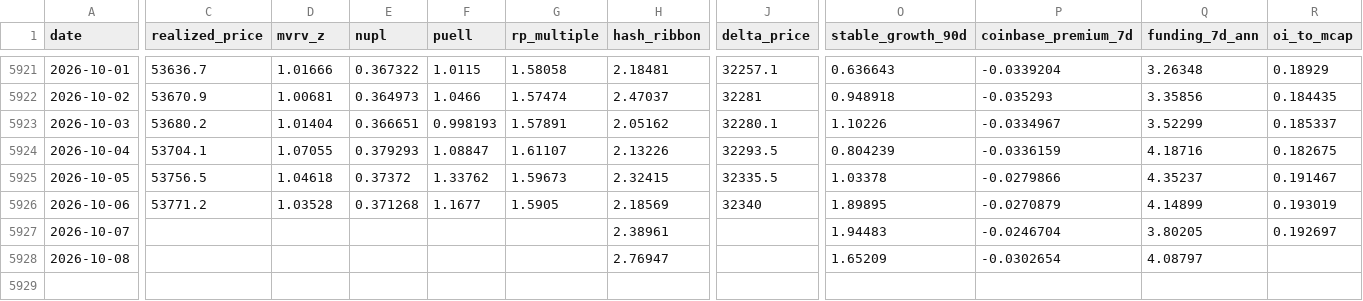
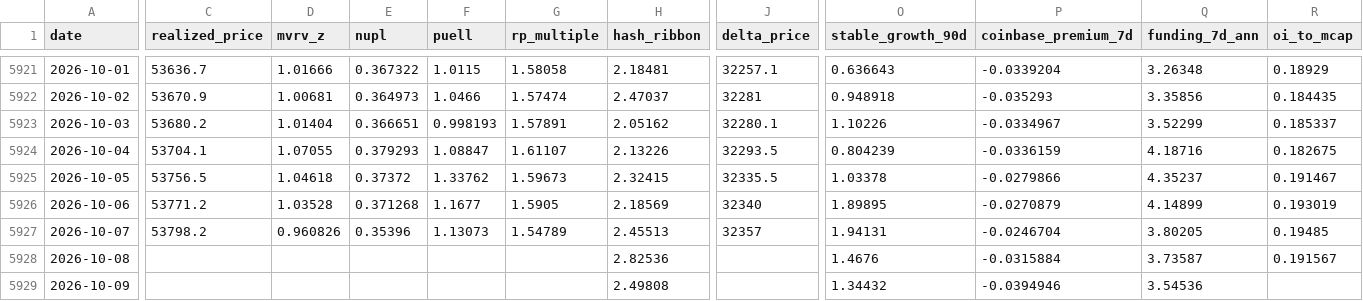
Before and after one commit to North7/btc-top-dashboard, a CSV file: data/indicators.csv, drawn as a sheet; only a part is shown, gaps mark what is left out; rows hold the shown columns only; the diff covers the shown part only; the diff names each change by its address in the sheet, - before the commit and + after, or states it on an @@ line.

```diff
--- a/data/indicators.csv
+++ b/data/indicators.csv
-C5927 (realized_price): (empty)
+C5927 (realized_price): 53798.2
-D5927 (mvrv_z): (empty)
+D5927 (mvrv_z): 0.960826
-E5927 (nupl): (empty)
+E5927 (nupl): 0.35396
-F5927 (puell): (empty)
+F5927 (puell): 1.13073
-G5927 (rp_multiple): (empty)
+G5927 (rp_multiple): 1.54789
-H5927 (hash_ribbon): 2.38961
+H5927 (hash_ribbon): 2.45513
-J5927 (delta_price): (empty)
+J5927 (delta_price): 32357
-O5927 (stable_growth_90d): 1.94483
+O5927 (stable_growth_90d): 1.94131
-R5927 (oi_to_mcap): 0.192697
+R5927 (oi_to_mcap): 0.19485
-H5928 (hash_ribbon): 2.76947
+H5928 (hash_ribbon): 2.82536
-O5928 (stable_growth_90d): 1.65209
+O5928 (stable_growth_90d): 1.4676
-P5928 (coinbase_premium_7d): -0.0302654
+P5928 (coinbase_premium_7d): -0.0315884
-Q5928 (funding_7d_ann): 4.08797
+Q5928 (funding_7d_ann): 3.73587
-R5928 (oi_to_mcap): (empty)
+R5928 (oi_to_mcap): 0.191567
+row 5929: 2026-10-09 |  |  |  |  |  | 2.49808 |  | 1.34432 | -0.0394946 | 3.54536
```
Also changed, not shown: 6 edited cells elsewhere in this file, data/raw/coinbase_premium.csv, data/raw/coinmetrics.csv, 14 other files.
